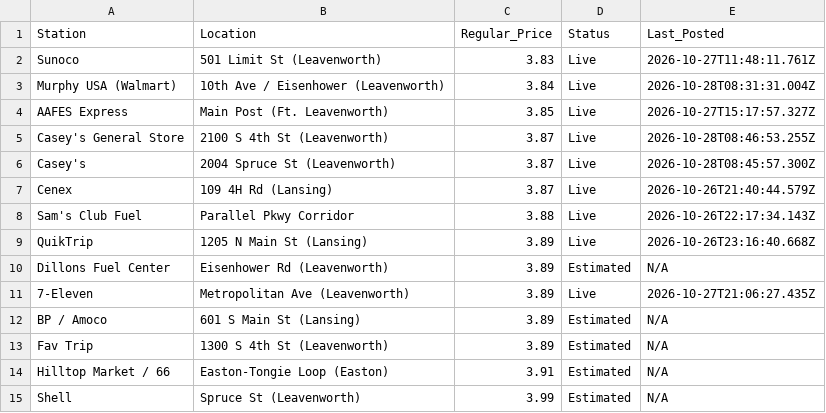
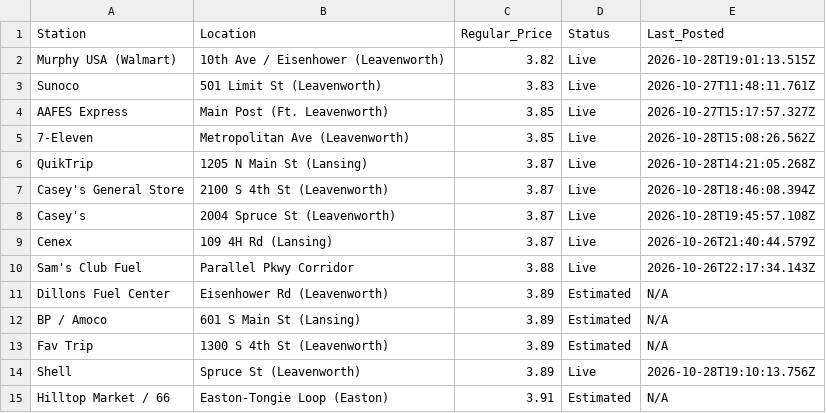
Before and after one commit to jcaba-creator/pleasant-ridge-gazette, a CSV file: gas_prices.csv, drawn as a sheet.

Commit message:
Automated price refresh

```diff
--- a/gas_prices.csv
+++ b/gas_prices.csv
@@ -1,15 +1,15 @@
 Station,Location,Regular_Price,Status,Last_Posted
+Murphy USA (Walmart),10th Ave / Eisenhower (Leavenworth),3.82,Live,2026-10-28T19:01:13.515Z
 Sunoco,501 Limit St (Leavenworth),3.83,Live,2026-10-27T11:48:11.761Z
-Murphy USA (Walmart),10th Ave / Eisenhower (Leavenworth),3.84,Live,2026-10-28T08:31:31.004Z
 AAFES Express,Main Post (Ft. Leavenworth),3.85,Live,2026-10-27T15:17:57.327Z
-Casey's General Store,2100 S 4th St (Leavenworth),3.87,Live,2026-10-28T08:46:53.255Z
-Casey's,2004 Spruce St (Leavenworth),3.87,Live,2026-10-28T08:45:57.300Z
+7-Eleven,Metropolitan Ave (Leavenworth),3.85,Live,2026-10-28T15:08:26.562Z
+QuikTrip,1205 N Main St (Lansing),3.87,Live,2026-10-28T14:21:05.268Z
+Casey's General Store,2100 S 4th St (Leavenworth),3.87,Live,2026-10-28T18:46:08.394Z
+Casey's,2004 Spruce St (Leavenworth),3.87,Live,2026-10-28T19:45:57.108Z
 Cenex,109 4H Rd (Lansing),3.87,Live,2026-10-26T21:40:44.579Z
 Sam's Club Fuel,Parallel Pkwy Corridor,3.88,Live,2026-10-26T22:17:34.143Z
-QuikTrip,1205 N Main St (Lansing),3.89,Live,2026-10-26T23:16:40.668Z
 Dillons Fuel Center,Eisenhower Rd (Leavenworth),3.89,Estimated,N/A
-7-Eleven,Metropolitan Ave (Leavenworth),3.89,Live,2026-10-27T21:06:27.435Z
 BP / Amoco,601 S Main St (Lansing),3.89,Estimated,N/A
 Fav Trip,1300 S 4th St (Leavenworth),3.89,Estimated,N/A
+Shell,Spruce St (Leavenworth),3.89,Live,2026-10-28T19:10:13.756Z
 Hilltop Market / 66,Easton-Tongie Loop (Easton),3.91,Estimated,N/A
-Shell,Spruce St (Leavenworth),3.99,Estimated,N/A
```
Also changed, not shown: 2 other files.
